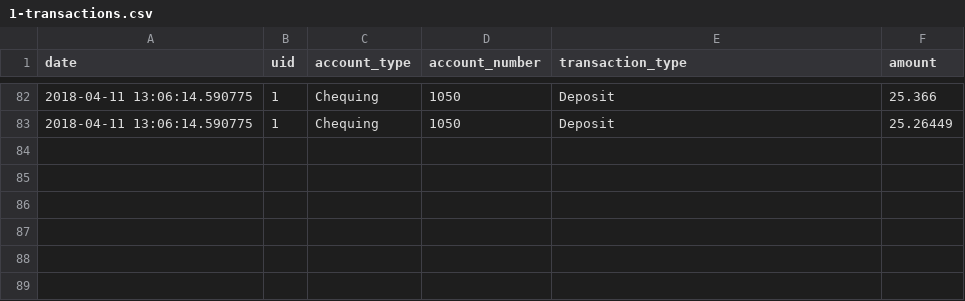
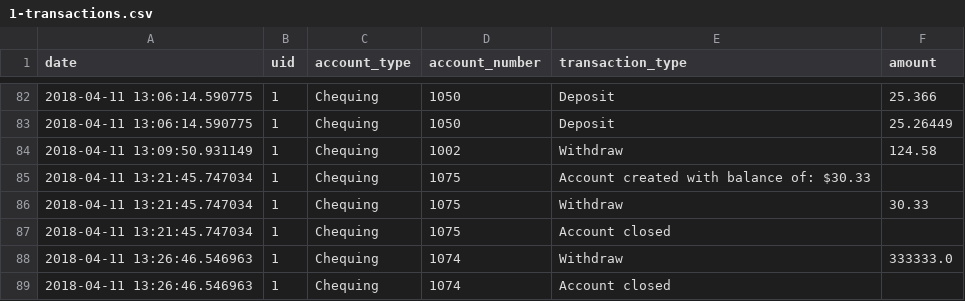
Before and after one commit to robertjanzen/acit-2515, a CSV file: model/logs/1-transactions.csv, drawn as a sheet; only a part is shown, gaps mark what is left out; the diff names each change by its address in the sheet, - before the commit and + after, or states it on an @@ line.

Commit message:
acction creation/deletion transaction message added

```diff
--- a/model/logs/1-transactions.csv
+++ b/model/logs/1-transactions.csv
+row 84: 2018-04-11 13:09:50.931149 | 1 | Chequing | 1002 | Withdraw | 124.58
+row 85: 2018-04-11 13:21:45.747034 | 1 | Chequing | 1075 | Account created with balance of: $30.33
+row 86: 2018-04-11 13:21:45.747034 | 1 | Chequing | 1075 | Withdraw | 30.33
+row 87: 2018-04-11 13:21:45.747034 | 1 | Chequing | 1075 | Account closed
+row 88: 2018-04-11 13:26:46.546963 | 1 | Chequing | 1074 | Withdraw | 333333.0
+row 89: 2018-04-11 13:26:46.546963 | 1 | Chequing | 1074 | Account closed
```
Also changed, not shown: 4 other files.
